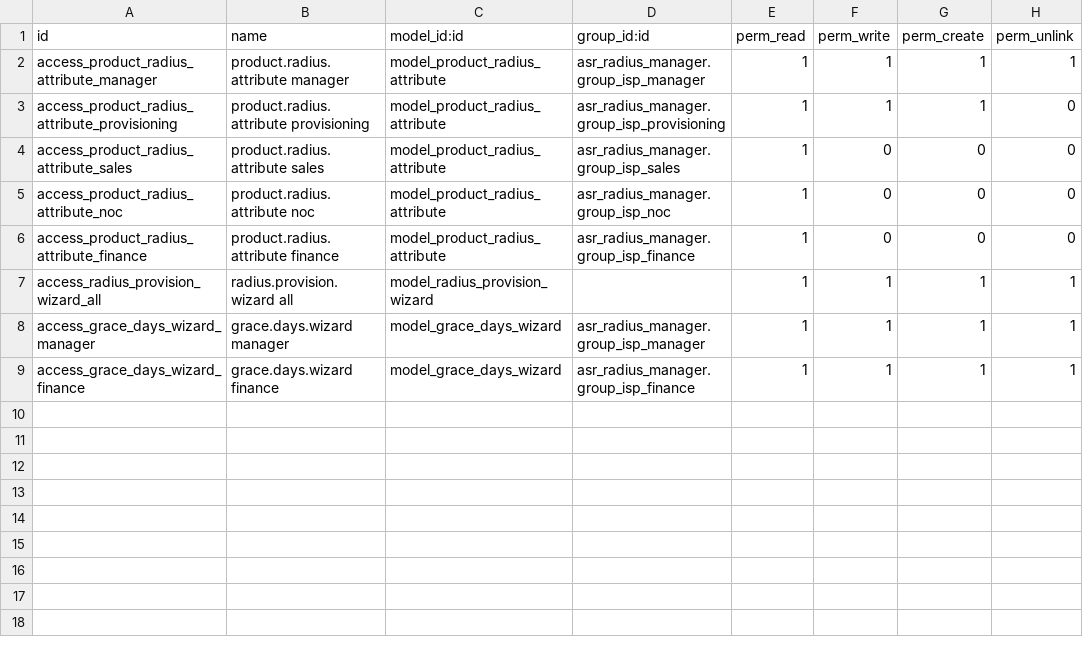
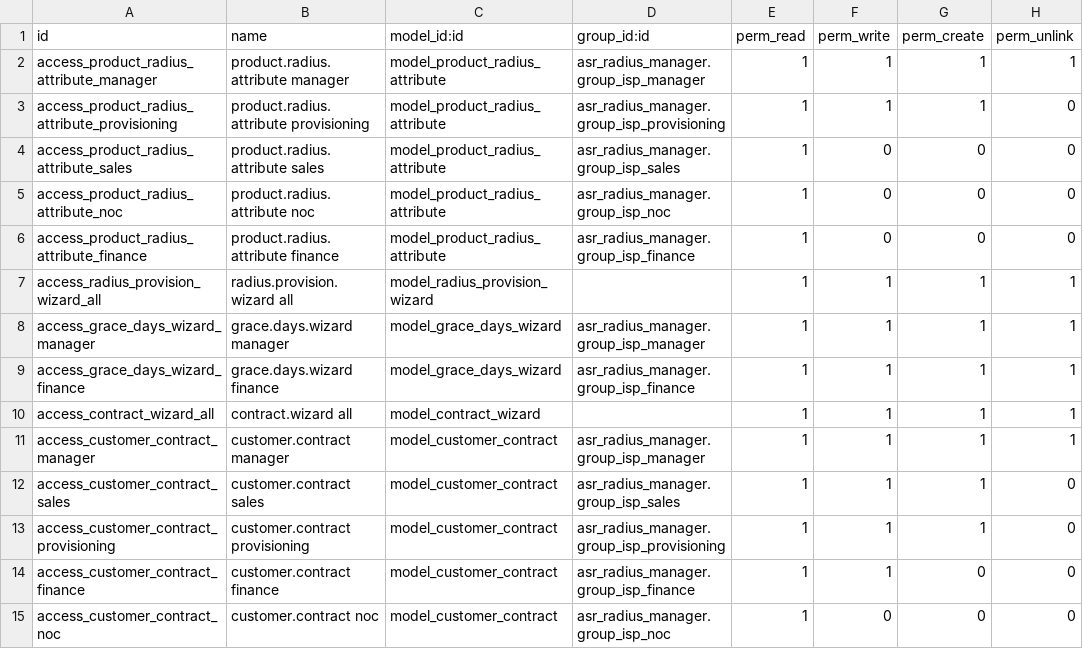
Before and after one commit to aldott31/radius, a CSV file: radius_odoo_integration/security/ir.model.access.csv, drawn as a sheet; the diff names each change by its address in the sheet, - before the commit and + after, or states it on an @@ line.

Commit message:
Krijimi i kontrates nga sales per nje klient te ri, lidhje e Muaj Paguar me Quantity, ndryshimi i TAX ID

```diff
--- a/radius_odoo_integration/security/ir.model.access.csv
+++ b/radius_odoo_integration/security/ir.model.access.csv
+row 10: access_contract_wizard_all | contract.wizard all | model_contract_wizard |  | 1 | 1 | 1 | 1
+row 11: access_customer_contract_manager | customer.contract manager | model_customer_contract | asr_radius_manager.group_isp_manager | 1 | 1 | 1 | 1
+row 12: access_customer_contract_sales | customer.contract sales | model_customer_contract | asr_radius_manager.group_isp_sales | 1 | 1 | 1 | 0
+row 13: access_customer_contract_provisioning | customer.contract provisioning | model_customer_contract | asr_radius_manager.group_isp_provisioning | 1 | 1 | 1 | 0
+row 14: access_customer_contract_finance | customer.contract finance | model_customer_contract | asr_radius_manager.group_isp_finance | 1 | 1 | 0 | 0
+row 15: access_customer_contract_noc | customer.contract noc | model_customer_contract | asr_radius_manager.group_isp_noc | 1 | 0 | 0 | 0
```
Also changed, not shown: 27 other files.
